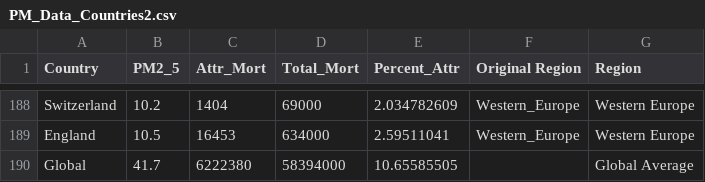
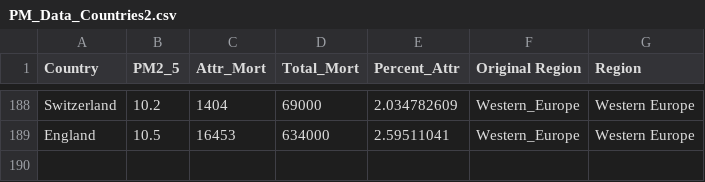
Before and after one commit to claralhu/DATA200, a CSV file: PM_Data_Countries2.csv, drawn as a sheet; only a part is shown, gaps mark what is left out; the diff names each change by its address in the sheet, - before the commit and + after, or states it on an @@ line.

Commit message:
Update PM_Data_Countries2.csv

```diff
--- a/PM_Data_Countries2.csv
+++ b/PM_Data_Countries2.csv
-row 190: Global | 41.7 | 6222380 | 58394000 | 10.65585505 |  | Global Average
```
